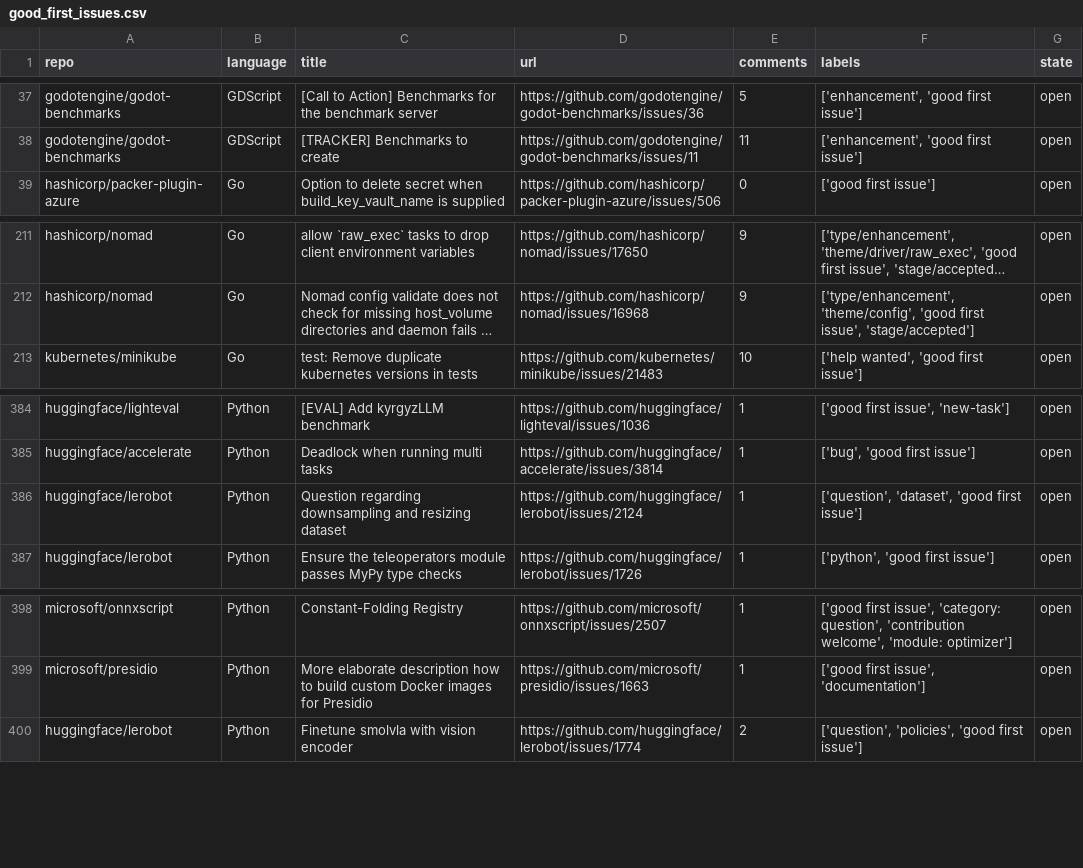
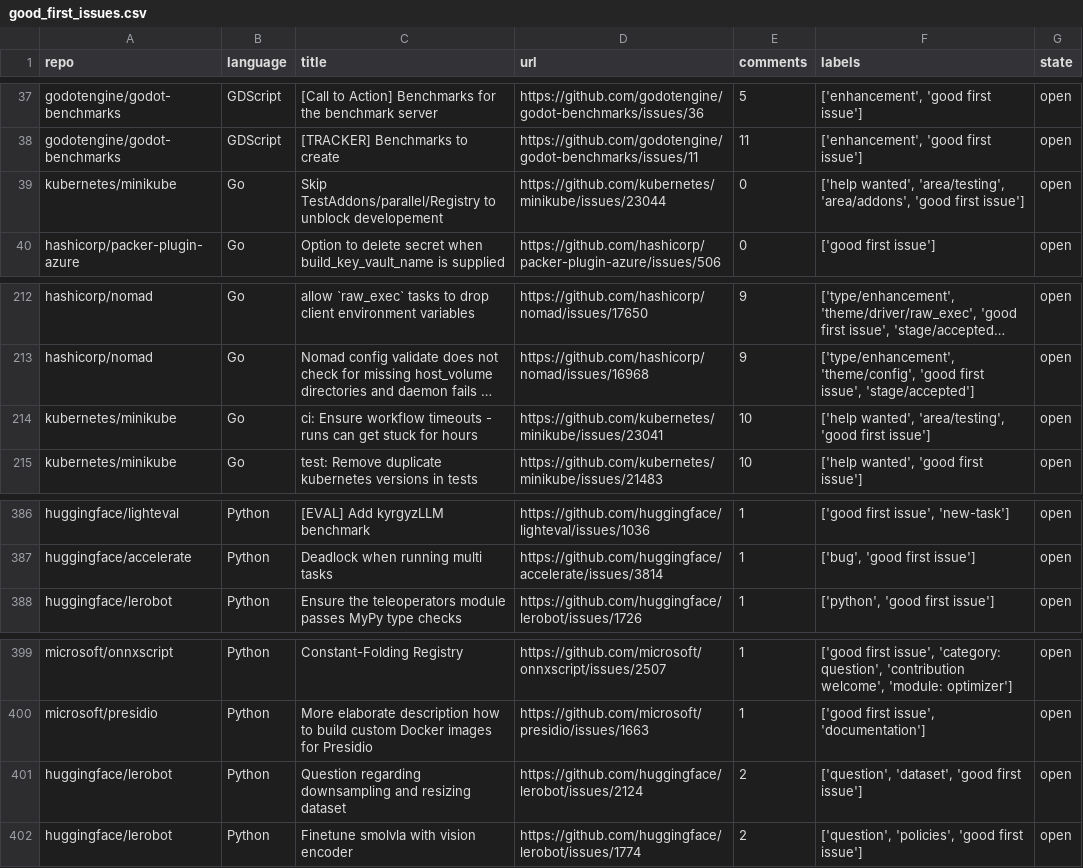
Before and after one commit to drkrillo/good-first-issues, a CSV file: good_first_issues.csv, drawn as a sheet; only a part is shown, gaps mark what is left out; long unchanged cells end in …; removed rows and columns are numbered as before the commit, all else as after; the diff names each change by its address in the sheet, - before the commit and + after, or states it on an @@ line.

```diff
--- a/good_first_issues.csv
+++ b/good_first_issues.csv
+row 39: kubernetes/minikube | Go | Skip TestAddons/parallel/Registry to unblock developement | https://github.com/kubernetes/minikube/issues/23044 | 0 | ['help wanted', 'area/testing', 'area/addons', 'good first issue'] | open
+row 214: kubernetes/minikube | Go | ci: Ensure workflow timeouts - runs can get stuck for hours | https://github.com/kubernetes/minikube/issues/23041 | 10 | ['help wanted', 'area/testing', 'good first issue'] | open
-row 386: huggingface/lerobot | Python | Question regarding downsampling and resizing dataset | https://github.com/huggingface/lerobot/issues/2124 | 1 | ['question', 'dataset', 'good first issue'] | open
+row 401: huggingface/lerobot | Python | Question regarding downsampling and resizing dataset | https://github.com/huggingface/lerobot/issues/2124 | 2 | ['question', 'dataset', 'good first issue'] | open
```
Also changed, not shown: 1 other file.
